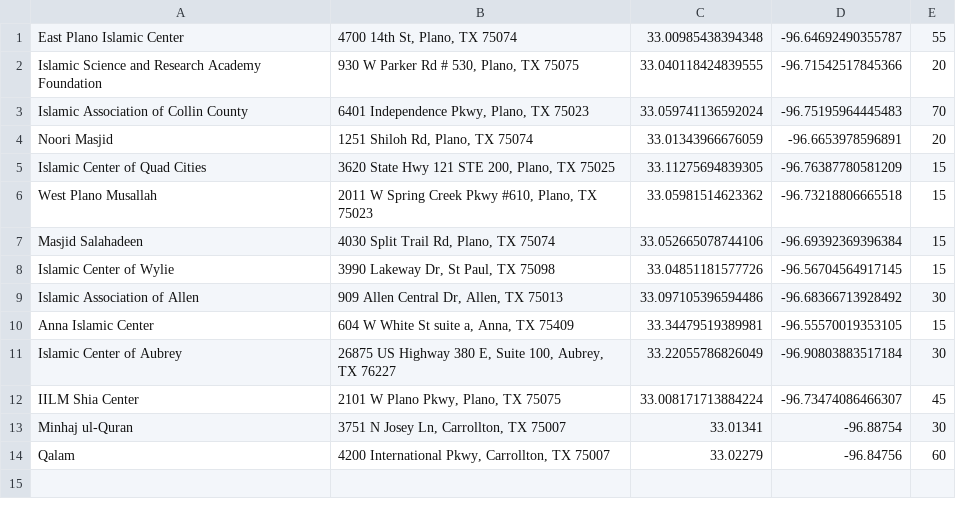
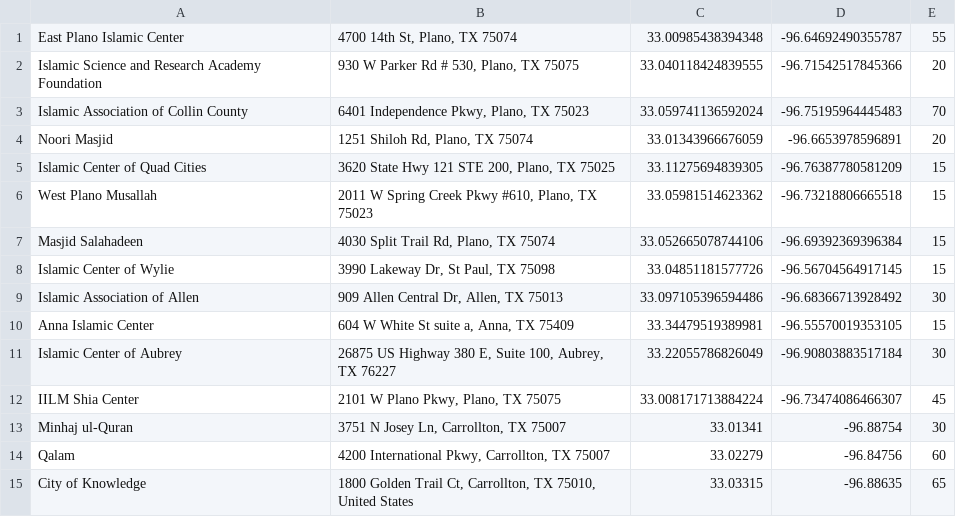
Before and after one commit to auto-silent/database, a CSV file: 33, -96.csv, drawn as a sheet.

Commit message:
Add #6

```diff
--- a/33, -96.csv
+++ b/33, -96.csv
@@ -14 +14,2 @@ Minhaj ul-Quran,"3751 N Josey Ln, Carrollton, TX 75007",33.01341,-96.88754,30
 Qalam,"4200 International Pkwy, Carrollton, TX 75007",33.02279,-96.84756,60
+City of Knowledge,"1800 Golden Trail Ct, Carrollton, TX 75010, United States",33.03315,-96.88635,65
```
